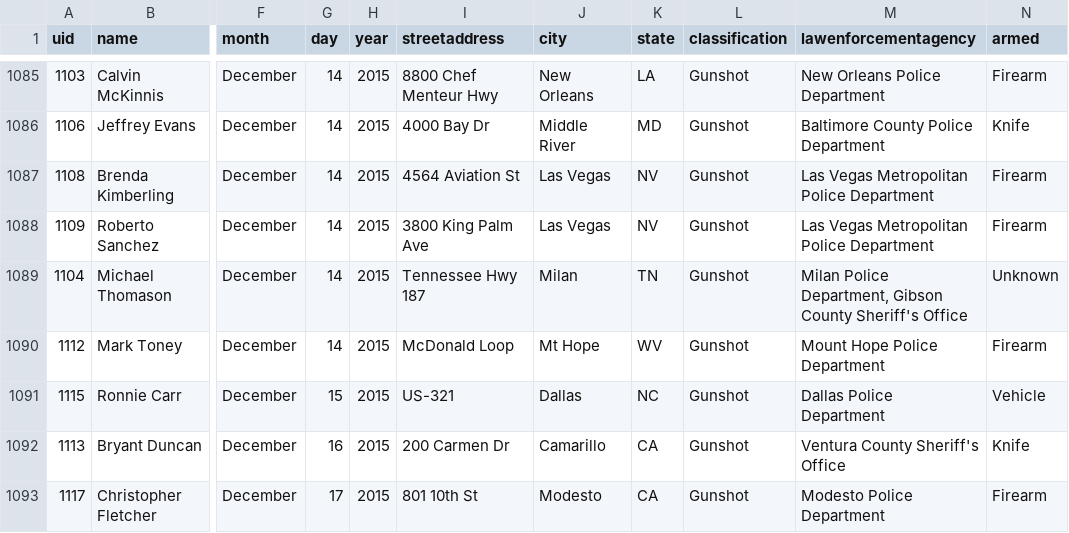
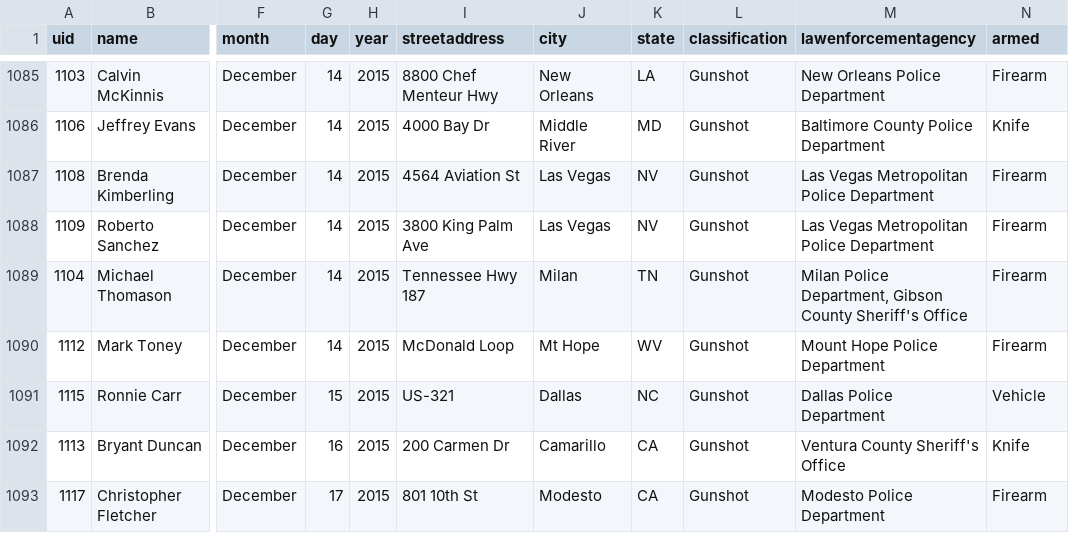
Before and after one commit to tigrevol8888/thecounted, a CSV file: data/the-counted-2015.csv, drawn as a sheet; only a part is shown, gaps mark what is left out; the diff names each change by its address in the sheet, - before the commit and + after, or states it on an @@ line.

Commit message:
Update Michael Thomason

```diff
--- a/data/the-counted-2015.csv
+++ b/data/the-counted-2015.csv
-N1089 (armed): Unknown
+N1089 (armed): Firearm
```
